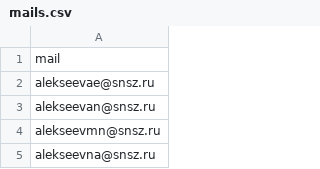
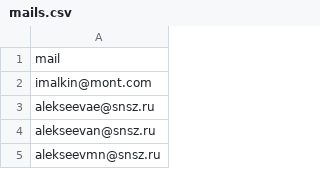
Before and after one commit to rnzh18/pwned, a CSV file: mails.csv, drawn as a sheet; only a part is shown; the shorter side is filled out with more unchanged rows.

Commit message:
Update mails.csv

```diff
--- a/mails.csv
+++ b/mails.csv
@@ -1,2 +1,3 @@
 mail
+imalkin@mont.com
 alekseevae@snsz.ru
```
